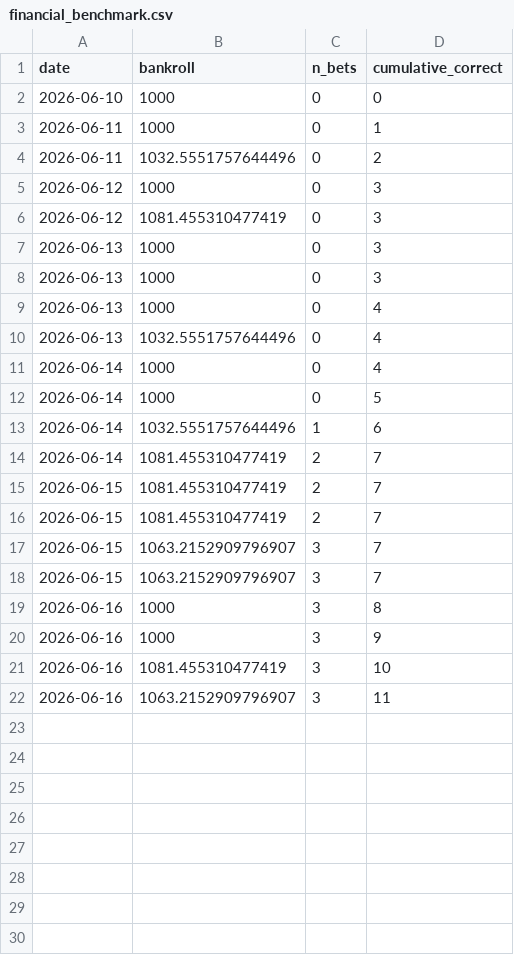
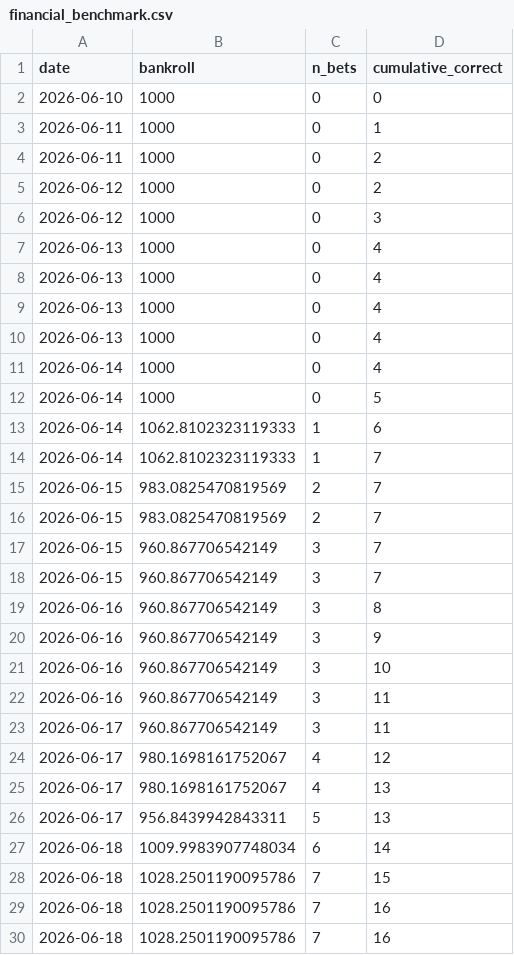
Before and after one commit to vincent-rgb-cpu/WM_2026, a CSV file: output/financial_benchmark.csv, drawn as a sheet; only a part is shown; the diff covers the shown part only.

```diff
--- a/output/financial_benchmark.csv
+++ b/output/financial_benchmark.csv
@@ -3,20 +3,28 @@ date,bankroll,n_bets,cumulative_correct
 2026-06-11,1000,0,1
-2026-06-11,1032.5551757644496,0,2
+2026-06-11,1000,0,2
+2026-06-12,1000,0,2
 2026-06-12,1000,0,3
-2026-06-12,1081.455310477419,0,3
-2026-06-13,1000,0,3
-2026-06-13,1000,0,3
 2026-06-13,1000,0,4
-2026-06-13,1032.5551757644496,0,4
+2026-06-13,1000,0,4
+2026-06-13,1000,0,4
+2026-06-13,1000,0,4
 2026-06-14,1000,0,4
 2026-06-14,1000,0,5
-2026-06-14,1032.5551757644496,1,6
-2026-06-14,1081.455310477419,2,7
-2026-06-15,1081.455310477419,2,7
-2026-06-15,1081.455310477419,2,7
-2026-06-15,1063.2152909796907,3,7
-2026-06-15,1063.2152909796907,3,7
-2026-06-16,1000,3,8
-2026-06-16,1000,3,9
-2026-06-16,1081.455310477419,3,10
-2026-06-16,1063.2152909796907,3,11
+2026-06-14,1062.8102323119333,1,6
+2026-06-14,1062.8102323119333,1,7
+2026-06-15,983.0825470819569,2,7
+2026-06-15,983.0825470819569,2,7
+2026-06-15,960.867706542149,3,7
+2026-06-15,960.867706542149,3,7
+2026-06-16,960.867706542149,3,8
+2026-06-16,960.867706542149,3,9
+2026-06-16,960.867706542149,3,10
+2026-06-16,960.867706542149,3,11
+2026-06-17,960.867706542149,3,11
+2026-06-17,980.1698161752067,4,12
+2026-06-17,980.1698161752067,4,13
+2026-06-17,956.8439942843311,5,13
+2026-06-18,1009.9983907748034,6,14
+2026-06-18,1028.2501190095786,7,15
+2026-06-18,1028.2501190095786,7,16
+2026-06-18,1028.2501190095786,7,16
```
Also changed, not shown: 12 added rows elsewhere in this file, output/fixture_predictions.csv, output/group_stage_simulation.csv, 7 other files.
